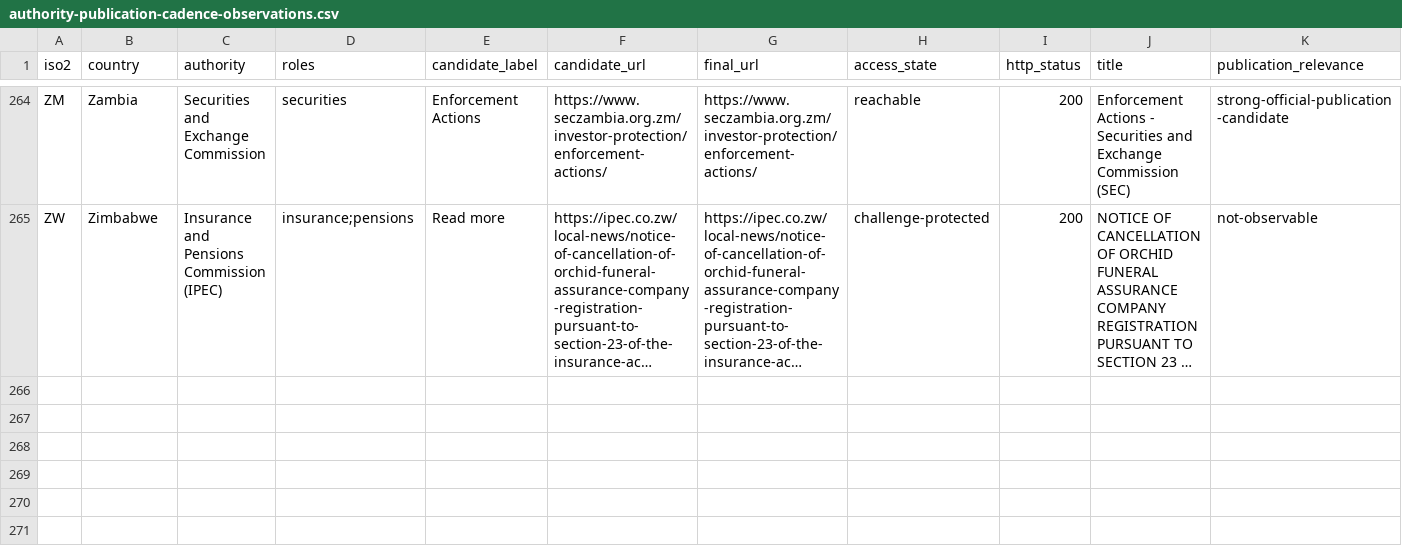
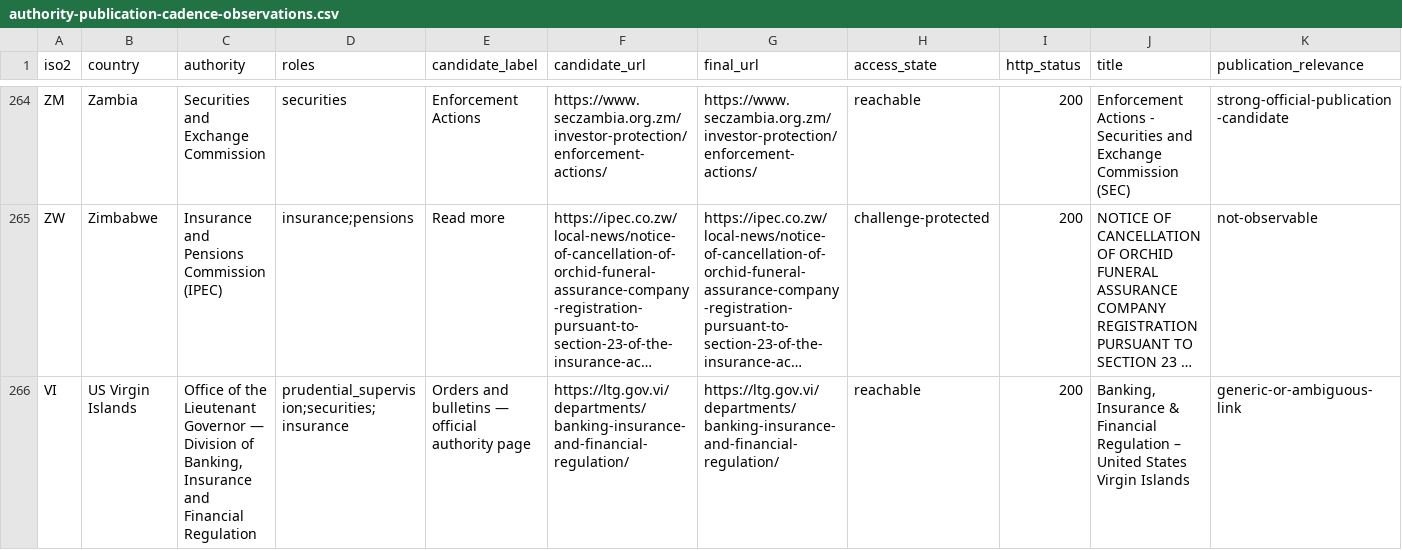
Before and after one commit to MEMAtest/fca-fines-dashboard, a CSV file: docs/research/regulatory-signal/authority-publication-cadence-observations.csv, drawn as a sheet; only a part is shown, gaps mark what is left out; long unchanged cells end in …; rows hold the shown columns only; the diff names each change by its address in the sheet, - before the commit and + after, or states it on an @@ line.

```diff
--- a/docs/research/regulatory-signal/authority-publication-cadence-observations.csv
+++ b/docs/research/regulatory-signal/authority-publication-cadence-observations.csv
+row 266: VI | US Virgin Islands | Office of the Lieutenant Governor — Division of Banking, Insurance and Financial Regulation | prudential_supervision;securities;insurance | Orders and bulletins — official authority page | https://ltg.gov.vi/departments/banking-insurance-and-financial-regulation/ | https://ltg.gov.vi/departments/banking-insurance-and-financial-regulation/ | reachable | 200 | Banking, Insurance & Financial Regulation – United States Virgin Islands | generic-or-ambiguous-link
```
Also changed, not shown: docs/research/regulatory-signal/authority-publication-discovery.csv, docs/research/regulatory-signal/coverage-gap-register.csv, 41 other files.
